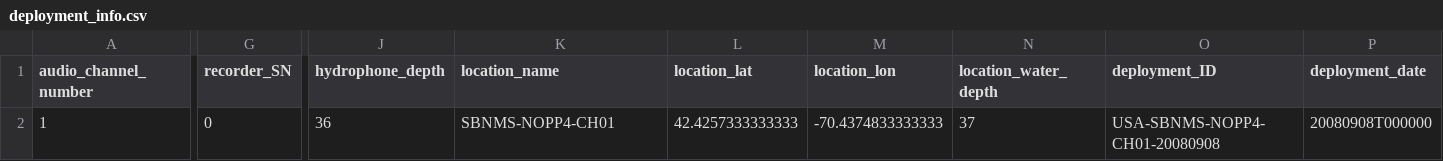
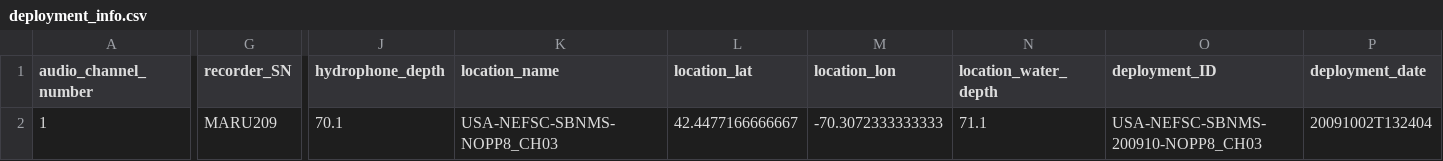
Before and after one commit to xaviermouy/minke-whale-dataset, a CSV file: datasets/USA-NEFSC-SBNMS-200910-NOPP8_CH03/deployment_info.csv, drawn as a sheet; only a part is shown, gaps mark what is left out; the diff covers the shown part only; the diff names each change by its address in the sheet, - before the commit and + after, or states it on an @@ line.

```diff
--- a/datasets/USA-NEFSC-SBNMS-200910-NOPP8_CH03/deployment_info.csv
+++ b/datasets/USA-NEFSC-SBNMS-200910-NOPP8_CH03/deployment_info.csv
-G2 (recorder_SN): 0
+G2 (recorder_SN): MARU209
-J2 (hydrophone_depth): 36
+J2 (hydrophone_depth): 70.1
-K2 (location_name): SBNMS-NOPP4-CH01
+K2 (location_name): USA-NEFSC-SBNMS-NOPP8_CH03
-L2 (location_lat): 42.4257333333333
+L2 (location_lat): 42.4477166666667
-M2 (location_lon): -70.4374833333333
+M2 (location_lon): -70.3072333333333
-N2 (location_water_depth): 37
+N2 (location_water_depth): 71.1
-O2 (deployment_ID): USA-SBNMS-NOPP4-CH01-20080908
+O2 (deployment_ID): USA-NEFSC-SBNMS-200910-NOPP8_CH03
-P2 (deployment_date): 20080908T000000
+P2 (deployment_date): 20091002T132404
```
Also changed, not shown: 1 edited cell elsewhere in this file, datasets/USA-NEFSC-SBNMS-200609-CH04/deployment_info.csv, datasets/USA-NEFSC-SBNMS-200809-NOPP4_CH01/deployment_info.csv, 12 other files.
